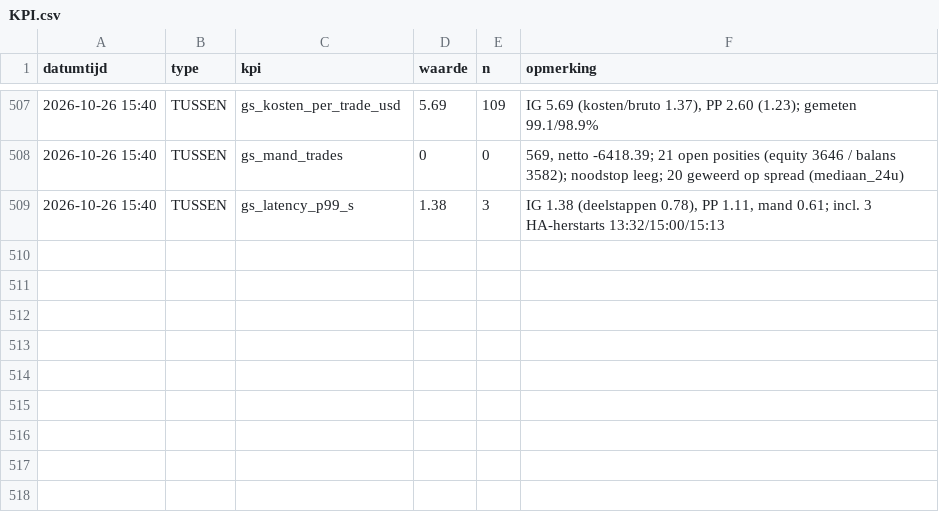
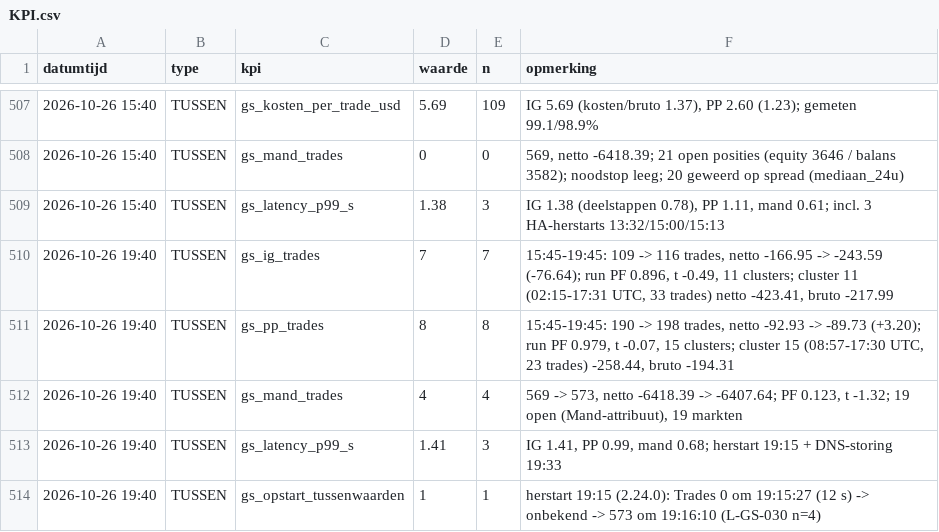
Before and after one commit to Roedie84/ha-gold-scalper, a CSV file: KPI.csv, drawn as a sheet; only a part is shown, gaps mark what is left out; the diff names each change by its address in the sheet, - before the commit and + after, or states it on an @@ line.

```diff
--- a/KPI.csv
+++ b/KPI.csv
+row 510: 2026-10-26 19:40 | TUSSEN | gs_ig_trades | 7 | 7 | 15:45-19:45: 109 -> 116 trades, netto -166.95 -> -243.59 (-76.64); run PF 0.896, t -0.49, 11 clusters; cluster 11 (02:15-17:31 UTC, 33 trades) netto -423.41, bruto -217.99
+row 511: 2026-10-26 19:40 | TUSSEN | gs_pp_trades | 8 | 8 | 15:45-19:45: 190 -> 198 trades, netto -92.93 -> -89.73 (+3.20); run PF 0.979, t -0.07, 15 clusters; cluster 15 (08:57-17:30 UTC, 23 trades) -258.44, bruto -194.31
+row 512: 2026-10-26 19:40 | TUSSEN | gs_mand_trades | 4 | 4 | 569 -> 573, netto -6418.39 -> -6407.64; PF 0.123, t -1.32; 19 open (Mand-attribuut), 19 markten
+row 513: 2026-10-26 19:40 | TUSSEN | gs_latency_p99_s | 1.41 | 3 | IG 1.41, PP 0.99, mand 0.68; herstart 19:15 + DNS-storing 19:33
+row 514: 2026-10-26 19:40 | TUSSEN | gs_opstart_tussenwaarden | 1 | 1 | herstart 19:15 (2.24.0): Trades 0 om 19:15:27 (12 s) -> onbekend -> 573 om 19:16:10 (L-GS-030 n=4)
```
Also changed, not shown: 2 other files.
